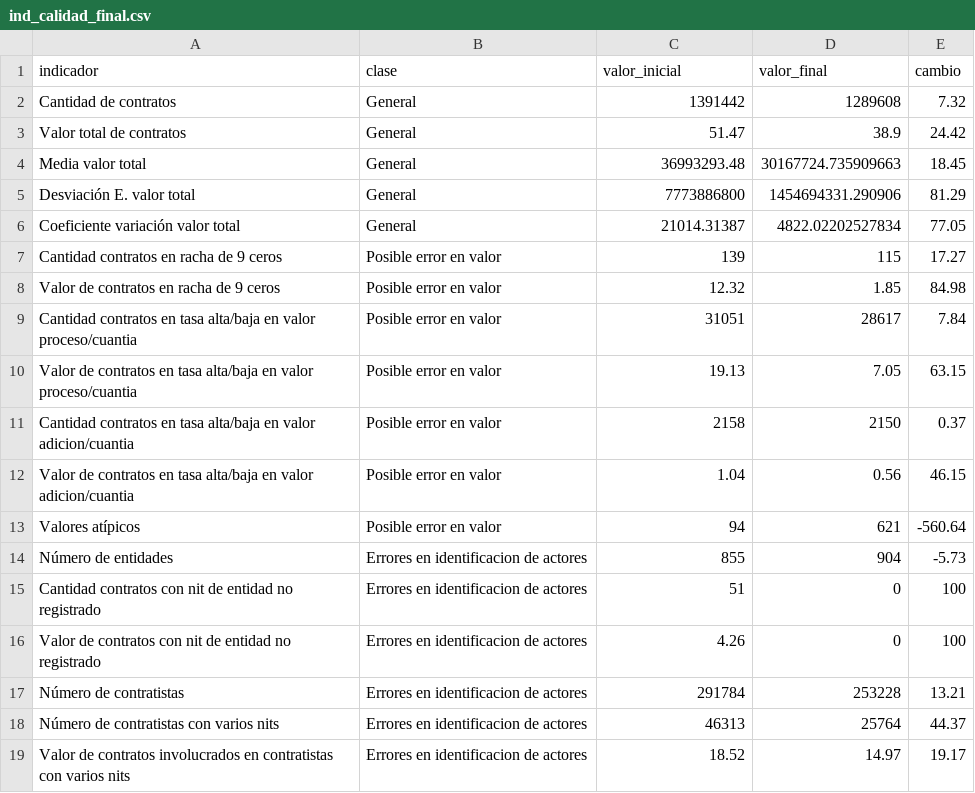
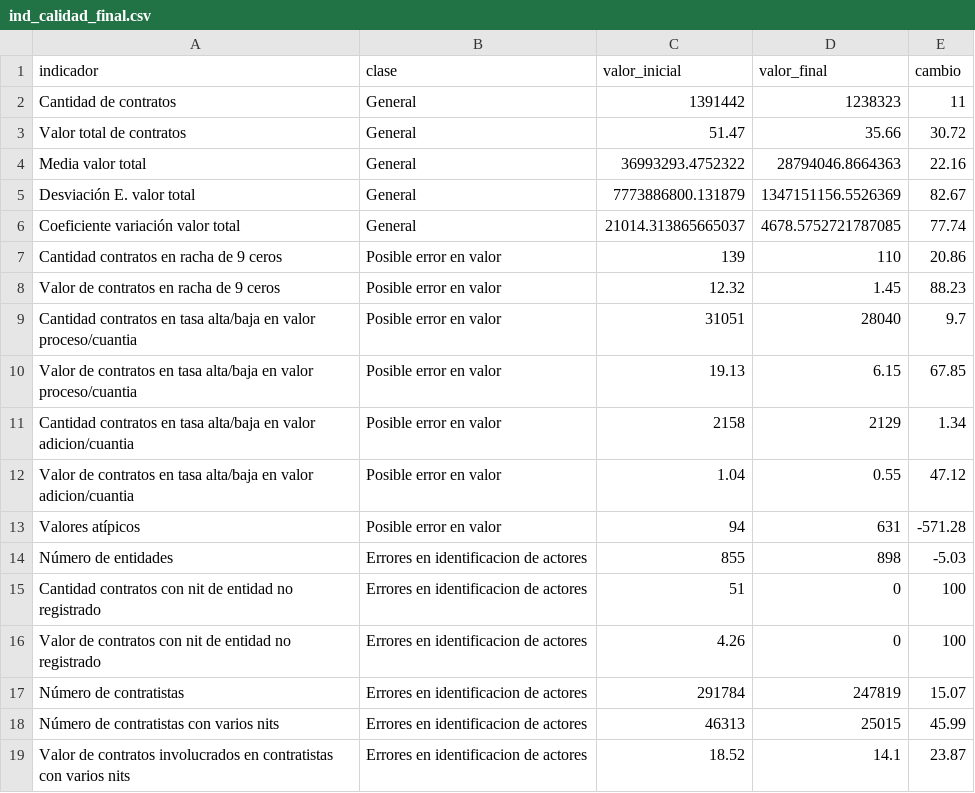
Before and after one commit to NicolasArrietaC/riesgo-concentracion-CPH, a CSV file: 1-1-Datasets/ind_calidad_final.csv, drawn as a sheet.

```diff
--- a/1-1-Datasets/ind_calidad_final.csv
+++ b/1-1-Datasets/ind_calidad_final.csv
@@ -1,19 +1,19 @@
 indicador,clase,valor_inicial,valor_final,cambio
-Cantidad de contratos,General,1391442,1289608,7.32
-Valor total de contratos,General,51.47,38.9,24.42
-Media valor total,General,36993293.48,30167724.735909663,18.45
-Desviación E. valor total,General,7773886800,1454694331.290906,81.29
-Coeficiente variación valor total,General,21014.31387,4822.02202527834,77.05
-Cantidad contratos en racha de 9 ceros,Posible error en valor,139,115,17.27
-Valor de contratos en racha de 9 ceros,Posible error en valor,12.32,1.85,84.98
-Cantidad contratos en tasa alta/baja en valor proceso/cuantia,Posible error en valor,31051,28617,7.84
-Valor de contratos en tasa alta/baja en valor proceso/cuantia,Posible error en valor,19.13,7.05,63.15
-Cantidad contratos en tasa alta/baja en valor adicion/cuantia,Posible error en valor,2158,2150,0.37
-Valor de contratos en tasa alta/baja en valor adicion/cuantia,Posible error en valor,1.04,0.56,46.15
-Valores atípicos,Posible error en valor,94,621,-560.64
-Número de entidades,Errores en identificacion de actores,855,904,-5.73
+Cantidad de contratos,General,1391442,1238323,11
+Valor total de contratos,General,51.47,35.66,30.72
+Media valor total,General,36993293.4752322,28794046.8664363,22.16
+Desviación E. valor total,General,7773886800.131879,1347151156.5526369,82.67
+Coeficiente variación valor total,General,21014.313865665037,4678.5752721787085,77.74
+Cantidad contratos en racha de 9 ceros,Posible error en valor,139,110,20.86
+Valor de contratos en racha de 9 ceros,Posible error en valor,12.32,1.45,88.23
+Cantidad contratos en tasa alta/baja en valor proceso/cuantia,Posible error en valor,31051,28040,9.7
+Valor de contratos en tasa alta/baja en valor proceso/cuantia,Posible error en valor,19.13,6.15,67.85
+Cantidad contratos en tasa alta/baja en valor adicion/cuantia,Posible error en valor,2158,2129,1.34
+Valor de contratos en tasa alta/baja en valor adicion/cuantia,Posible error en valor,1.04,0.55,47.12
+Valores atípicos,Posible error en valor,94,631,-571.28
+Número de entidades,Errores en identificacion de actores,855,898,-5.03
 Cantidad contratos con nit de entidad no registrado,Errores en identificacion de actores,51,0,100
 Valor de contratos con nit de entidad no registrado,Errores en identificacion de actores,4.26,0,100
-Número de contratistas,Errores en identificacion de actores,291784,253228,13.21
-Número de contratistas con varios nits,Errores en identificacion de actores,46313,25764,44.37
-Valor de contratos involucrados en contratistas con varios nits,Errores en identificacion de actores,18.52,14.97,19.17
+Número de contratistas,Errores en identificacion de actores,291784,247819,15.07
+Número de contratistas con varios nits,Errores en identificacion de actores,46313,25015,45.99
+Valor de contratos involucrados en contratistas con varios nits,Errores en identificacion de actores,18.52,14.1,23.87
```
Also changed, not shown: 13 other files.
